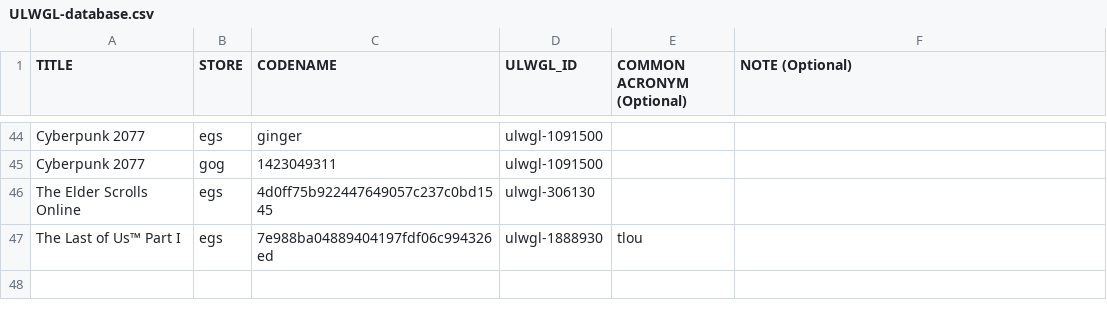
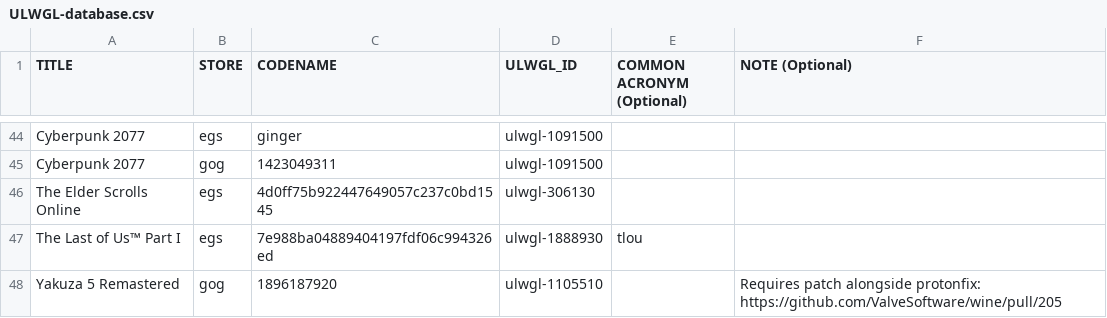
Before and after one commit to Open-Wine-Components/umu-database, a CSV file: ULWGL-database.csv, drawn as a sheet; only a part is shown, gaps mark what is left out.

Commit message:
add yakuza 5 to database

```diff
--- a/ULWGL-database.csv
+++ b/ULWGL-database.csv
@@ -47 +47,2 @@ The Elder Scrolls Online,egs,4d0ff75b922447649057c237c0bd1545,ulwgl-306130,,
 The Last of Us™ Part I,egs,7e988ba04889404197fdf06c994326ed,ulwgl-1888930,tlou,
+Yakuza 5 Remastered,gog,1896187920,ulwgl-1105510,,Requires patch alongside protonfix: https://github.com/ValveSoftware/wine/pull/205
```
Also changed, not shown: 1 other file.
